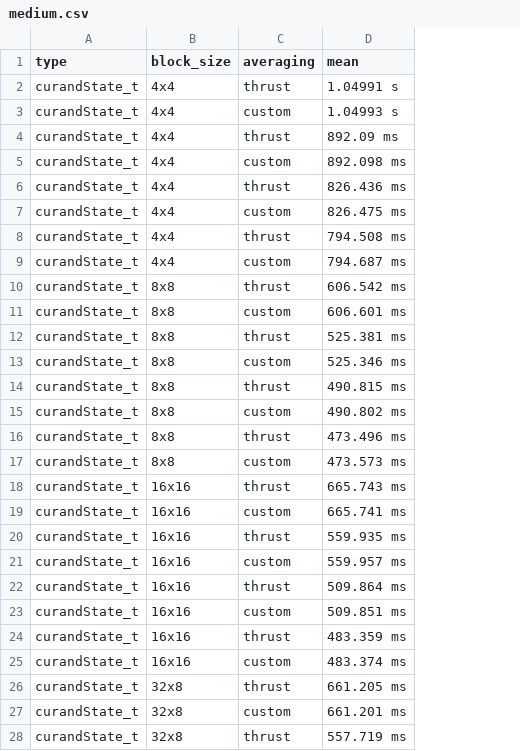
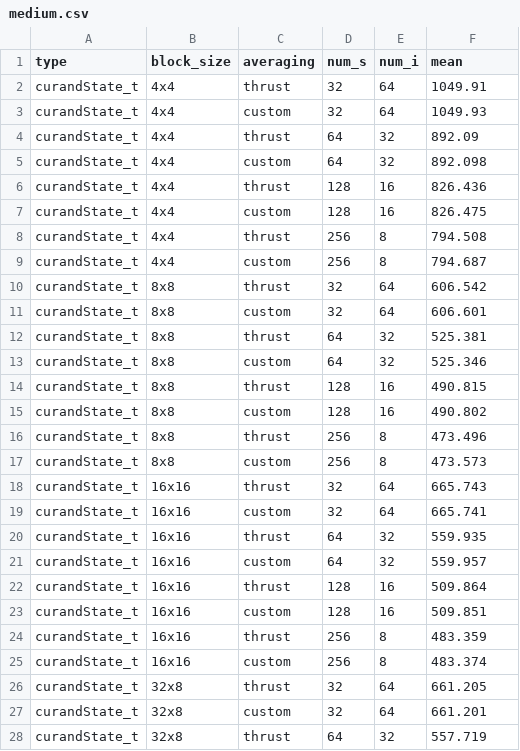
Before and after one commit to eduardz1/CUDA-Path-Tracer, a CSV file: benchmark_data/medium.csv, drawn as a sheet; only a part is shown; addresses are those after the commit; the diff covers the shown part only; the diff names each change by its address in the sheet, - before the commit and + after, or states it on an @@ line.

```diff
--- a/benchmark_data/medium.csv
+++ b/benchmark_data/medium.csv
+column D (num_s), rows 2-28: 32 | 32 | 64 | 64 | 128 | 128 | 256 | 256 | 32 | 32 | 64 | 64 | 128 | 128 | 256 | 256 | 32 | 32 | 64 | 64 | 128 | 128 | 256 | 256 | 32 | 32 | 64
+column E (num_i), rows 2-28: 64 | 64 | 32 | 32 | 16 | 16 | 8 | 8 | 64 | 64 | 32 | 32 | 16 | 16 | 8 | 8 | 64 | 64 | 32 | 32 | 16 | 16 | 8 | 8 | 64 | 64 | 32
-F2 (mean): 1.04991 s
+F2 (mean): 1049.91
-F3 (mean): 1.04993 s
+F3 (mean): 1049.93
-F4 (mean): 892.09 ms
+F4 (mean): 892.09
-F5 (mean): 892.098 ms
+F5 (mean): 892.098
-F6 (mean): 826.436 ms
+F6 (mean): 826.436
-F7 (mean): 826.475 ms
+F7 (mean): 826.475
-F8 (mean): 794.508 ms
+F8 (mean): 794.508
-F9 (mean): 794.687 ms
+F9 (mean): 794.687
-F10 (mean): 606.542 ms
+F10 (mean): 606.542
-F11 (mean): 606.601 ms
+F11 (mean): 606.601
-F12 (mean): 525.381 ms
+F12 (mean): 525.381
-F13 (mean): 525.346 ms
+F13 (mean): 525.346
-F14 (mean): 490.815 ms
+F14 (mean): 490.815
-F15 (mean): 490.802 ms
+F15 (mean): 490.802
-F16 (mean): 473.496 ms
+F16 (mean): 473.496
-F17 (mean): 473.573 ms
+F17 (mean): 473.573
-F18 (mean): 665.743 ms
+F18 (mean): 665.743
-F19 (mean): 665.741 ms
+F19 (mean): 665.741
-F20 (mean): 559.935 ms
+F20 (mean): 559.935
-F21 (mean): 559.957 ms
+F21 (mean): 559.957
-F22 (mean): 509.864 ms
+F22 (mean): 509.864
-F23 (mean): 509.851 ms
+F23 (mean): 509.851
-F24 (mean): 483.359 ms
+F24 (mean): 483.359
-F25 (mean): 483.374 ms
+F25 (mean): 483.374
-F26 (mean): 661.205 ms
+F26 (mean): 661.205
-F27 (mean): 661.201 ms
+F27 (mean): 661.201
-F28 (mean): 557.719 ms
+F28 (mean): 557.719
```
Also changed, not shown: 53 edited cells elsewhere in this file, benchmark_data/high.csv, benchmark_data/low.csv.
